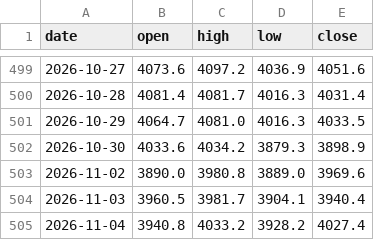
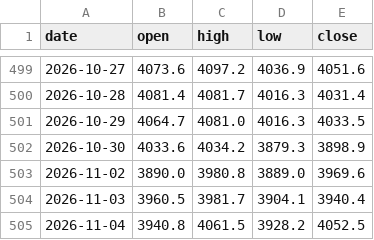
Before and after one commit to Allenvip1/G-F-U-T, a CSV file: data/price_gold.csv, drawn as a sheet; only a part is shown, gaps mark what is left out.

```diff
--- a/data/price_gold.csv
+++ b/data/price_gold.csv
@@ -504,2 +504,2 @@ date,open,high,low,close
 2026-11-03,3960.5,3981.7,3904.1,3940.4
-2026-11-04,3940.8,4033.2,3928.2,4027.4
+2026-11-04,3940.8,4061.5,3928.2,4052.5
```
Also changed, not shown: data/price_silver.csv, 1 other file.
